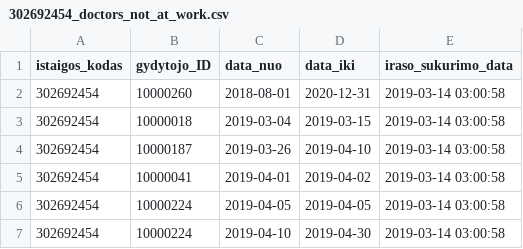
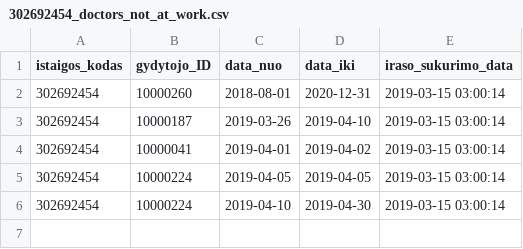
Before and after one commit to vilnius/poliklinikos, a CSV file: data/VMKL/Registracija/302692454_doctors_not_at_work.csv, drawn as a sheet.

Commit message:
Seimos gydytoju eiliu teikimas 2019-03-15

```diff
--- a/data/VMKL/Registracija/302692454_doctors_not_at_work.csv
+++ b/data/VMKL/Registracija/302692454_doctors_not_at_work.csv
@@ -1,7 +1,6 @@
 istaigos_kodas;gydytojo_ID;data_nuo;data_iki;iraso_sukurimo_data
-302692454;10000260;2018-08-01;2020-12-31;2019-03-14 03:00:58
-302692454;10000018;2019-03-04;2019-03-15;2019-03-14 03:00:58
-302692454;10000187;2019-03-26;2019-04-10;2019-03-14 03:00:58
-302692454;10000041;2019-04-01;2019-04-02;2019-03-14 03:00:58
-302692454;10000224;2019-04-05;2019-04-05;2019-03-14 03:00:58
-302692454;10000224;2019-04-10;2019-04-30;2019-03-14 03:00:58
+302692454;10000260;2018-08-01;2020-12-31;2019-03-15 03:00:14
+302692454;10000187;2019-03-26;2019-04-10;2019-03-15 03:00:14
+302692454;10000041;2019-04-01;2019-04-02;2019-03-15 03:00:14
+302692454;10000224;2019-04-05;2019-04-05;2019-03-15 03:00:14
+302692454;10000224;2019-04-10;2019-04-30;2019-03-15 03:00:14
```
